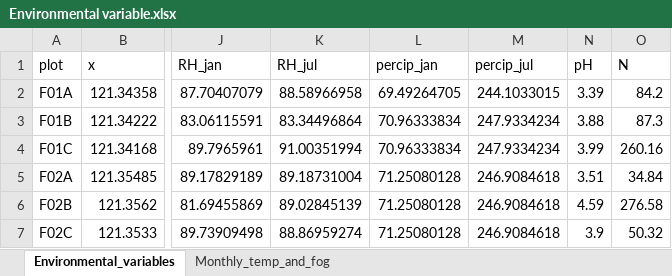
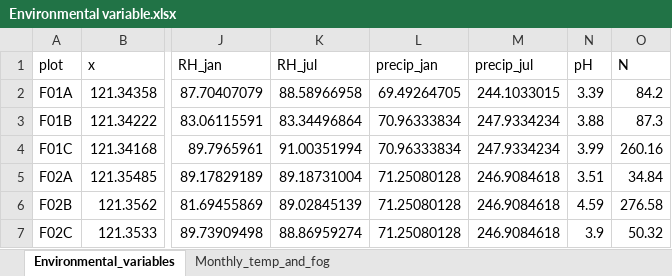
Before and after one commit to r09b44030/trait-fog-relationship, an Excel workbook: Environmental variable.xlsx, sheet Environmental_variables, drawn as a sheet; only a part is shown, gaps mark what is left out; values as stored, in another font and other column widths than the file's, no borders; the diff names each change by its address in the sheet, - before the commit and + after, or states it on an @@ line.

```diff
--- a/Environmental variable.xlsx (sheet Environmental_variables)
+++ b/Environmental variable.xlsx (sheet Environmental_variables)
-L1: percip_jan
+L1: precip_jan
-M1: percip_jul
+M1: precip_jul
```
Also changed, not shown: 1 other file.
